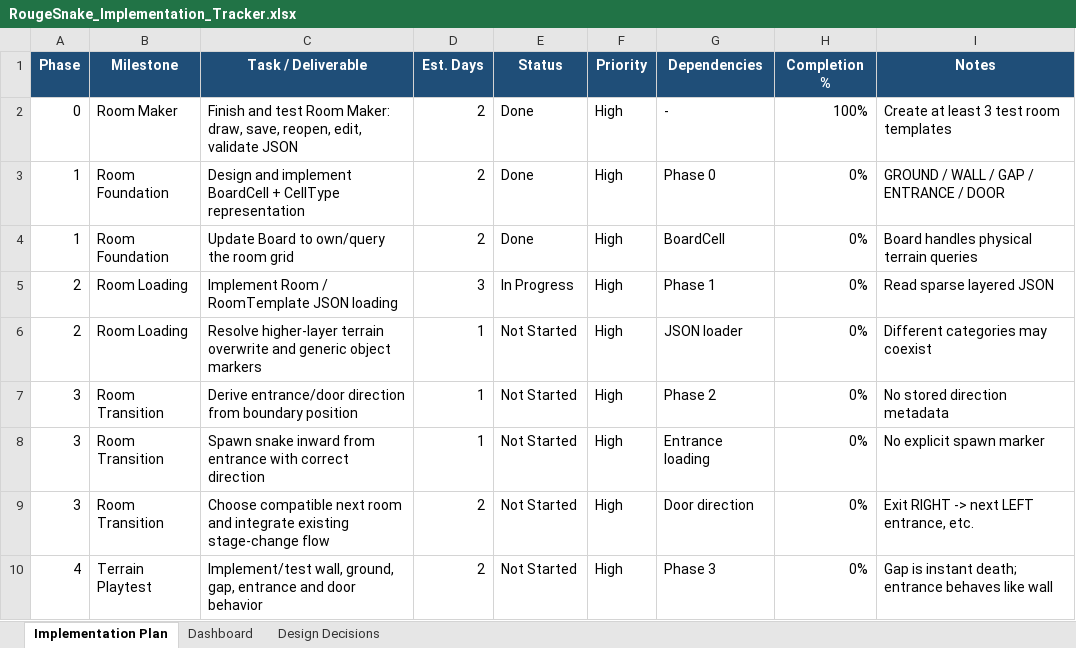
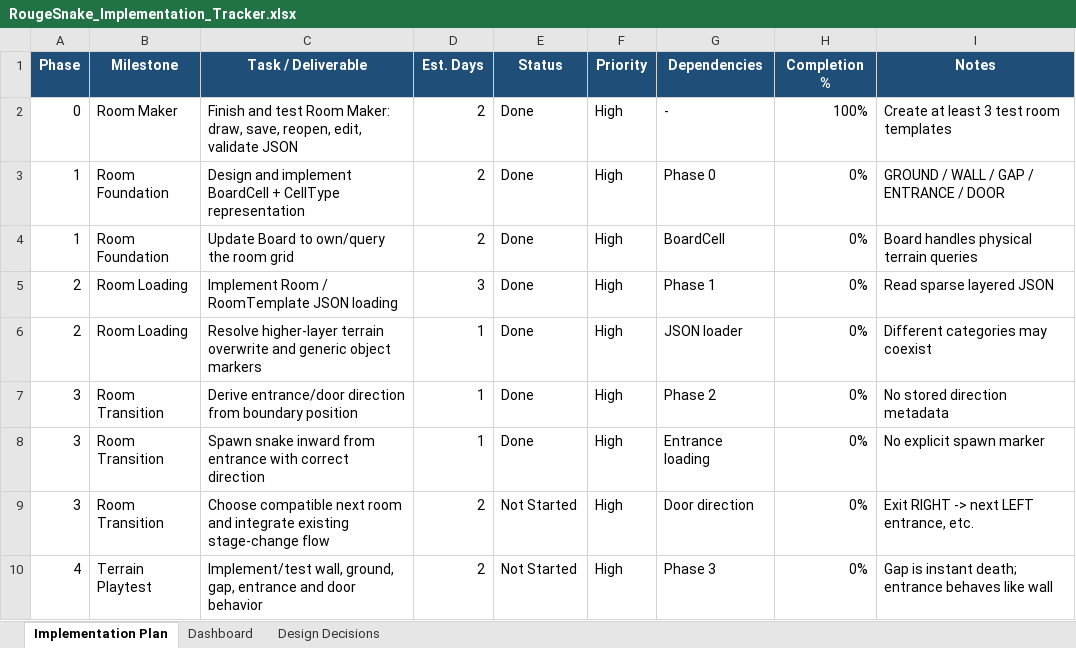
Before and after one commit to congduy1408/RougeSnake, an Excel workbook: RougeSnake_Implementation_Tracker.xlsx, sheet Implementation Plan, drawn as a sheet; only a part is shown; values as stored, in another font and other column widths than the file's, no borders; conditional formats and table styles not drawn; the diff names each change by its address in the sheet, - before the commit and + after, or states it on an @@ line.

Commit message:
implement phase 3 + improve code

```diff
--- a/RougeSnake_Implementation_Tracker.xlsx (sheet Implementation Plan)
+++ b/RougeSnake_Implementation_Tracker.xlsx (sheet Implementation Plan)
-E5 (Status): In Progress
+E5 (Status): Done
-E6:E8 (Status): Not Started
+E6:E8 (Status): Done
```
Also changed, not shown: sheet Dashboard, 11 other files.
